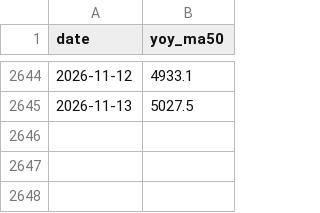
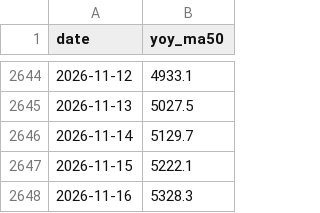
Before and after one commit to Slavduja/PBOC, a CSV file: output/pboc_liquidity_tv.csv, drawn as a sheet; only a part is shown, gaps mark what is left out; the diff names each change by its address in the sheet, - before the commit and + after, or states it on an @@ line.

```diff
--- a/output/pboc_liquidity_tv.csv
+++ b/output/pboc_liquidity_tv.csv
+row 2646: 2026-11-14 | 5129.7
+row 2647: 2026-11-15 | 5222.1
+row 2648: 2026-11-16 | 5328.3
```
Also changed, not shown: output/markets.csv, output/operations.csv, 2 other files.
